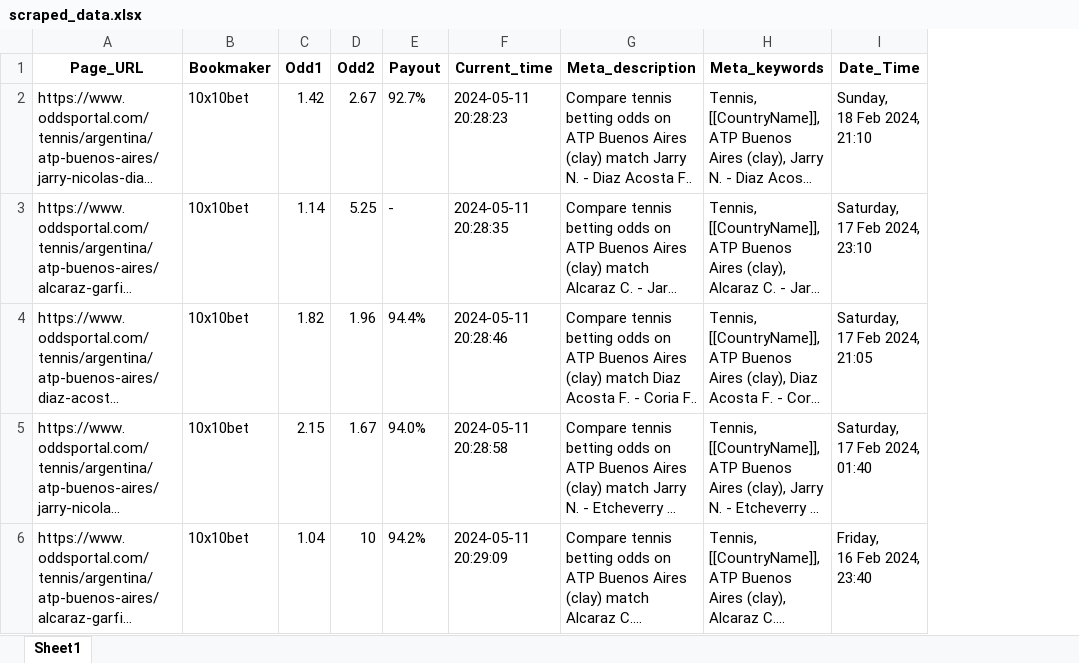
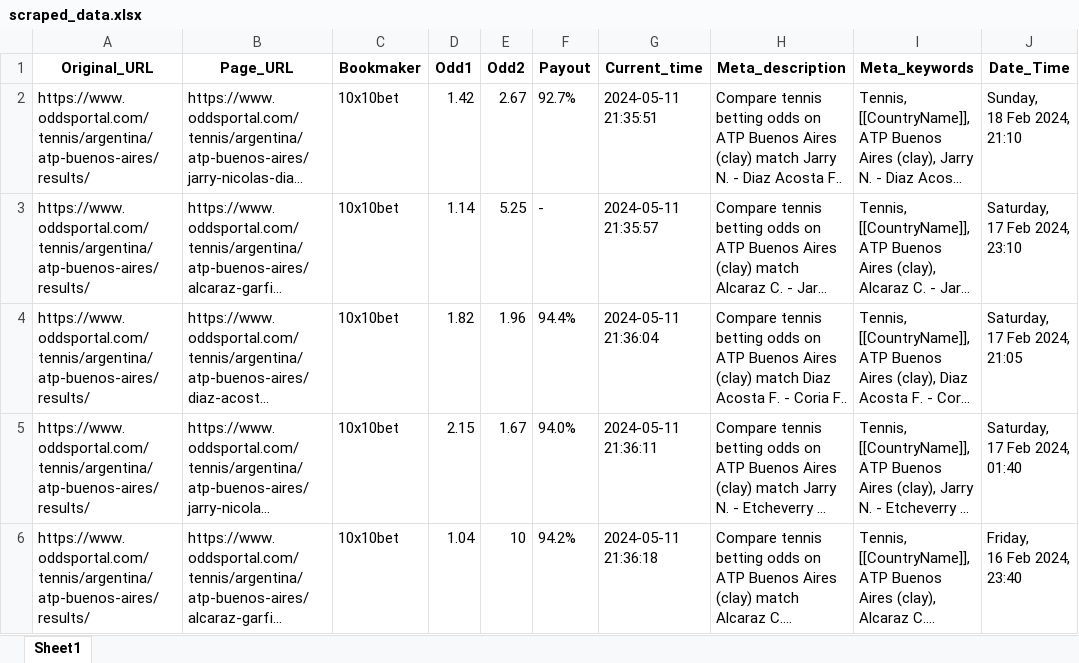
Before and after one commit to Omarelsherif010/Python-script---Scraping-oddsportal, an Excel workbook: scraped_data.xlsx, sheet Sheet1, drawn as a sheet; only a part is shown; long unchanged cells end in …; values as stored, in another font and other column widths than the file's, no borders; addresses are those after the commit; the diff covers the shown part only; the diff names each change by its address in the sheet, - before the commit and + after, or states it on an @@ line.

```diff
--- a/scraped_data.xlsx (sheet Sheet1)
+++ b/scraped_data.xlsx (sheet Sheet1)
+column A (Original_URL), rows 2-6: all https://www.oddsportal.com/tennis/argentina/atp-buenos-aires/results/
-G2 (Current_time): 2024-05-11 20:28:23
+G2 (Current_time): 2024-05-11 21:35:51
-G3 (Current_time): 2024-05-11 20:28:35
+G3 (Current_time): 2024-05-11 21:35:57
-G4 (Current_time): 2024-05-11 20:28:46
+G4 (Current_time): 2024-05-11 21:36:04
-G5 (Current_time): 2024-05-11 20:28:58
+G5 (Current_time): 2024-05-11 21:36:11
-G6 (Current_time): 2024-05-11 20:29:09
+G6 (Current_time): 2024-05-11 21:36:18
```
Also changed, not shown: 3 added rows, 3 edited cells and cell formats elsewhere in this sheet, 2 other files.
